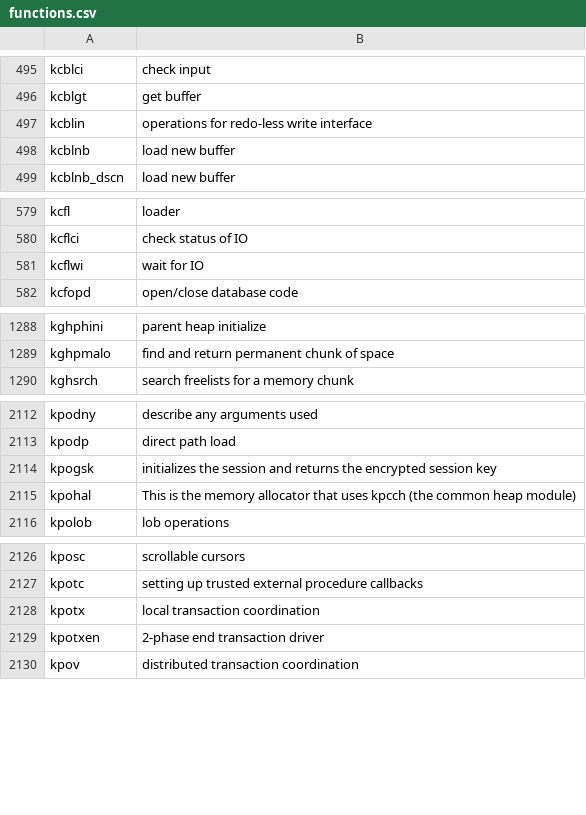
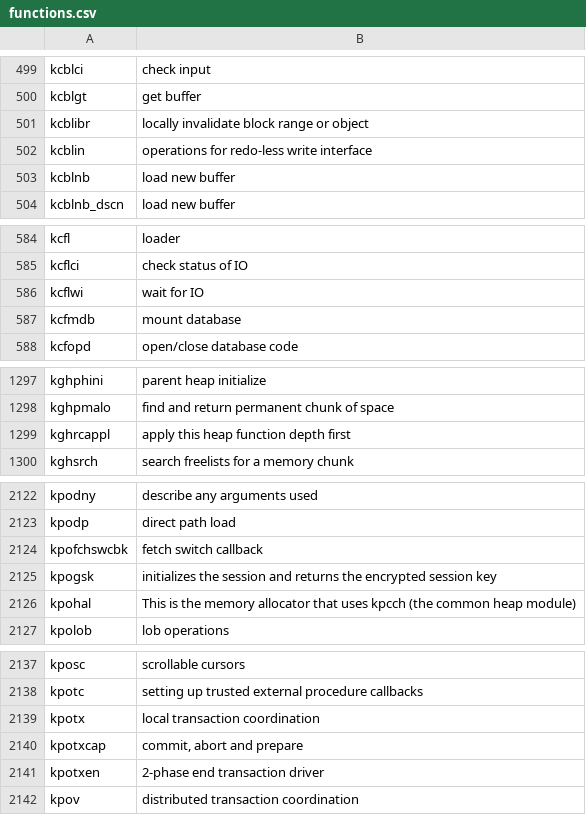
Before and after one commit to skoehler-soocs/ora_db_func_anno, a CSV file: functions.csv, drawn as a sheet; only a part is shown, gaps mark what is left out; the diff covers the shown part only.

Commit message:
various functions

```diff
--- a/functions.csv
+++ b/functions.csv
@@ -496,2 +500,3 @@ kcblci|check input
 kcblgt|get buffer
+kcblibr|locally invalidate block range or object
 kcblin|operations for redo-less write interface
@@ -581,2 +586,3 @@ kcflci|check status of IO
 kcflwi|wait for IO
+kcfmdb|mount database
 kcfopd|open/close database code
@@ -1289,2 +1298,3 @@ kghphini|parent heap initialize
 kghpmalo|find and return permanent chunk of space
+kghrcappl|apply this heap function depth first
 kghsrch|search freelists for a memory chunk
@@ -2113,2 +2123,3 @@ kpodny|describe any arguments used
 kpodp|direct path load
+kpofchswcbk|fetch switch callback
 kpogsk|initializes the session and returns the encrypted session key
@@ -2128,2 +2139,3 @@ kpotc|setting up trusted external procedure callbacks
 kpotx|local transaction coordination
+kpotxcap|commit, abort and prepare
 kpotxen|2-phase end transaction driver
```
Also changed, not shown: 25 added rows, 1 removed row, 1 moved row and 4 edited cells elsewhere in this file.
